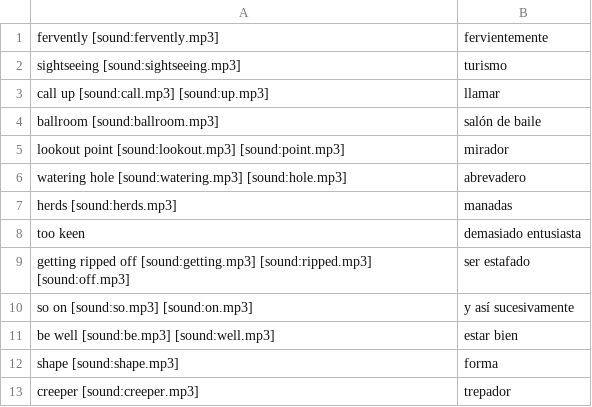
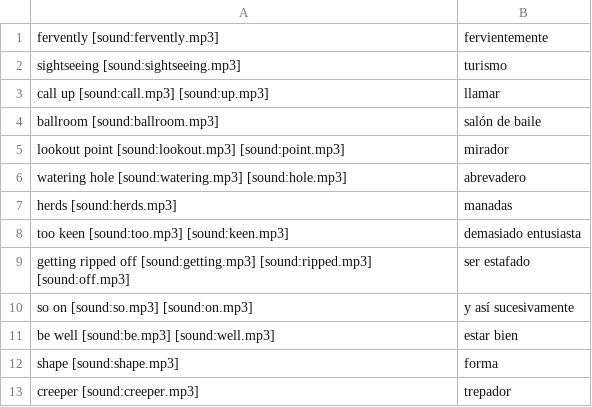
Before and after one commit to sufigueroa87/EnglishVocabulary, a CSV file: B2UpperIntermediate/CSV/B2Vocabulary.csv, drawn as a sheet; only a part is shown.

Commit message:
new vocabulary

```diff
--- a/B2UpperIntermediate/CSV/B2Vocabulary.csv
+++ b/B2UpperIntermediate/CSV/B2Vocabulary.csv
@@ -7,3 +7,3 @@ watering hole [sound:watering.mp3] [sound:hole.mp3], abrevadero
 herds [sound:herds.mp3], manadas
-too keen, demasiado entusiasta
+too keen [sound:too.mp3] [sound:keen.mp3], demasiado entusiasta
 getting ripped off [sound:getting.mp3] [sound:ripped.mp3] [sound:off.mp3], ser estafado
```
